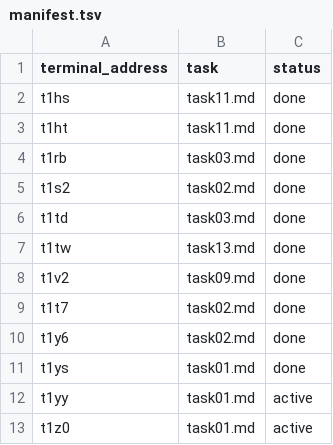
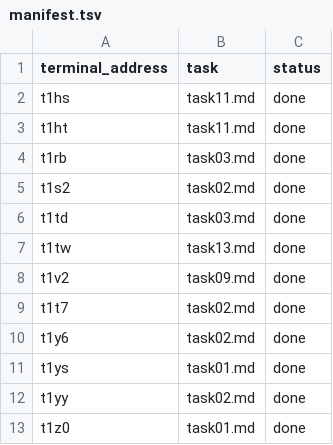
Before and after one commit to NAMEWTA/huhu, a TSV file: .agents/system/herdr-core/2026-11-24-issue-inventory/manifest.tsv, drawn as a sheet.

```diff
--- a/.agents/system/herdr-core/2026-11-24-issue-inventory/manifest.tsv
+++ b/.agents/system/herdr-core/2026-11-24-issue-inventory/manifest.tsv
@@ -11,3 +11,3 @@ t1y6	task02.md	done
 t1ys	task01.md	done
-t1yy	task01.md	active
-t1z0	task01.md	active
+t1yy	task02.md	done
+t1z0	task01.md	done
```
Also changed, not shown: 5 other files.
